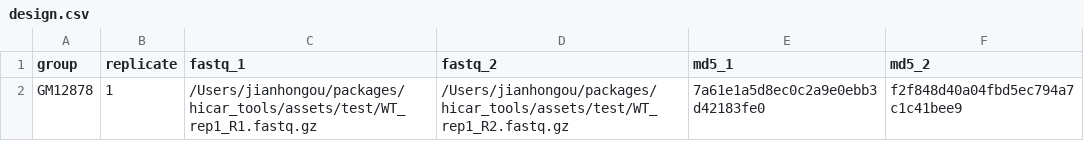
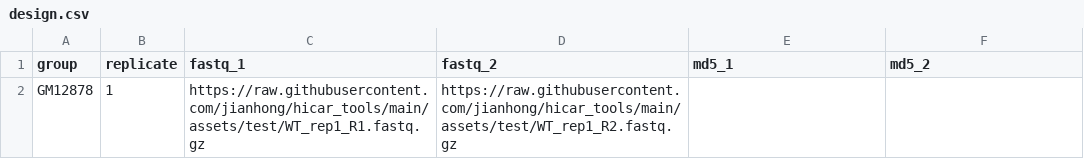
Before and after one commit to jianhong/hicar_tools, a CSV file: assets/design.csv, drawn as a sheet.

```diff
--- a/assets/design.csv
+++ b/assets/design.csv
@@ -1,2 +1,2 @@
 group,replicate,fastq_1,fastq_2,md5_1,md5_2
-GM12878,1,/Users/jianhongou/packages/hicar_tools/assets/test/WT_rep1_R1.fastq.gz,/Users/jianhongou/packages/hicar_tools/assets/test/WT_rep1_R2.fastq.gz,7a61e1a5d8ec0c2a9e0ebb3d42183fe0,f2f848d40a04fbd5ec794a7c1c41bee9
+GM12878,1,https://raw.githubusercontent.com/jianhong/hicar_tools/main/assets/test/WT_rep1_R1.fastq.gz,https://raw.githubusercontent.com/jianhong/hicar_tools/main/assets/test/WT_rep1_R2.fastq.gz,,
```
Also changed, not shown: assets/design.multiple.samples.csv, 5 other files.
